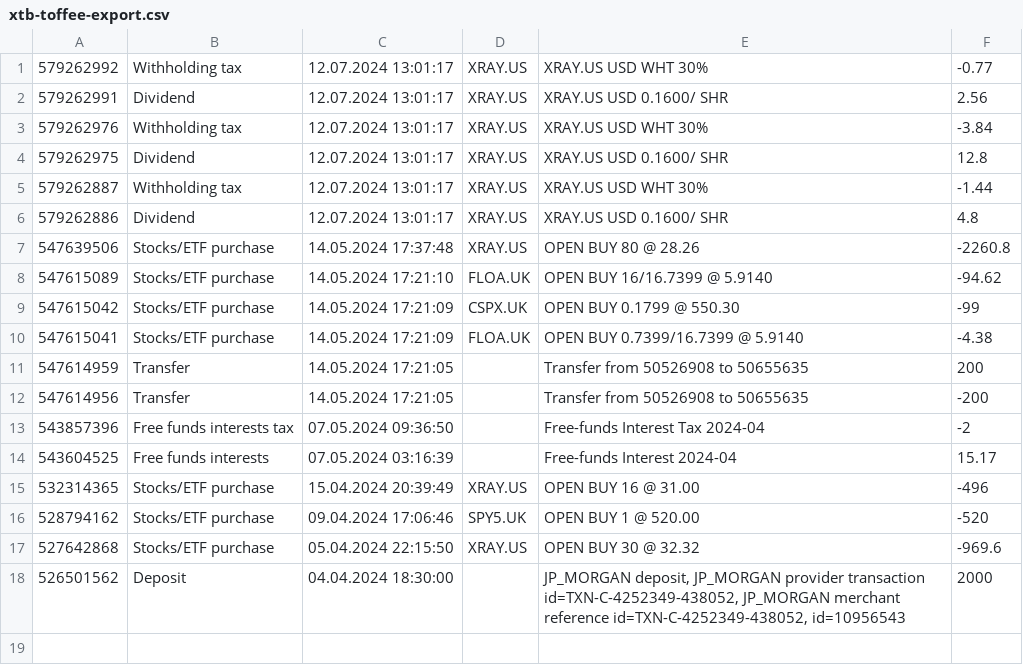
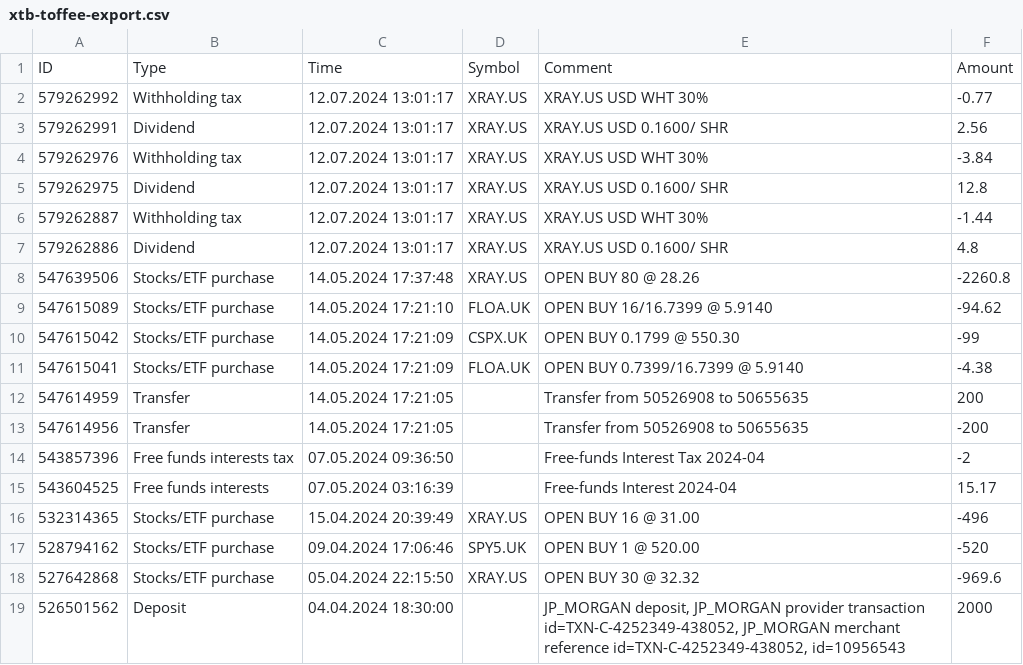
Before and after one commit to toffee/Export-To-Ghostfolio, a CSV file: samples/xtb-toffee-export.csv, drawn as a sheet; the diff names each change by its address in the sheet, - before the commit and + after, or states it on an @@ line.

Commit message:
add missing csv header

```diff
--- a/samples/xtb-toffee-export.csv
+++ b/samples/xtb-toffee-export.csv
+row 1: ID | Type | Time | Symbol | Comment | Amount
```
